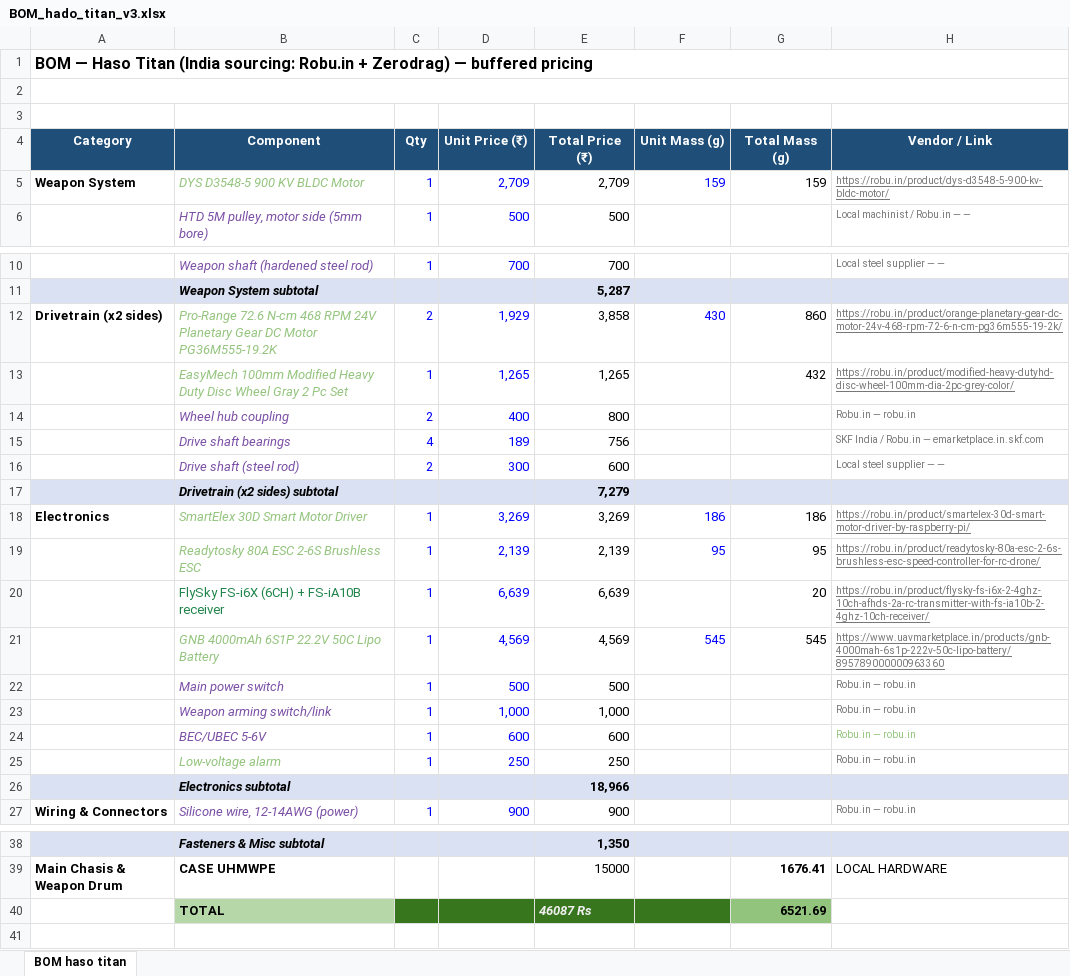
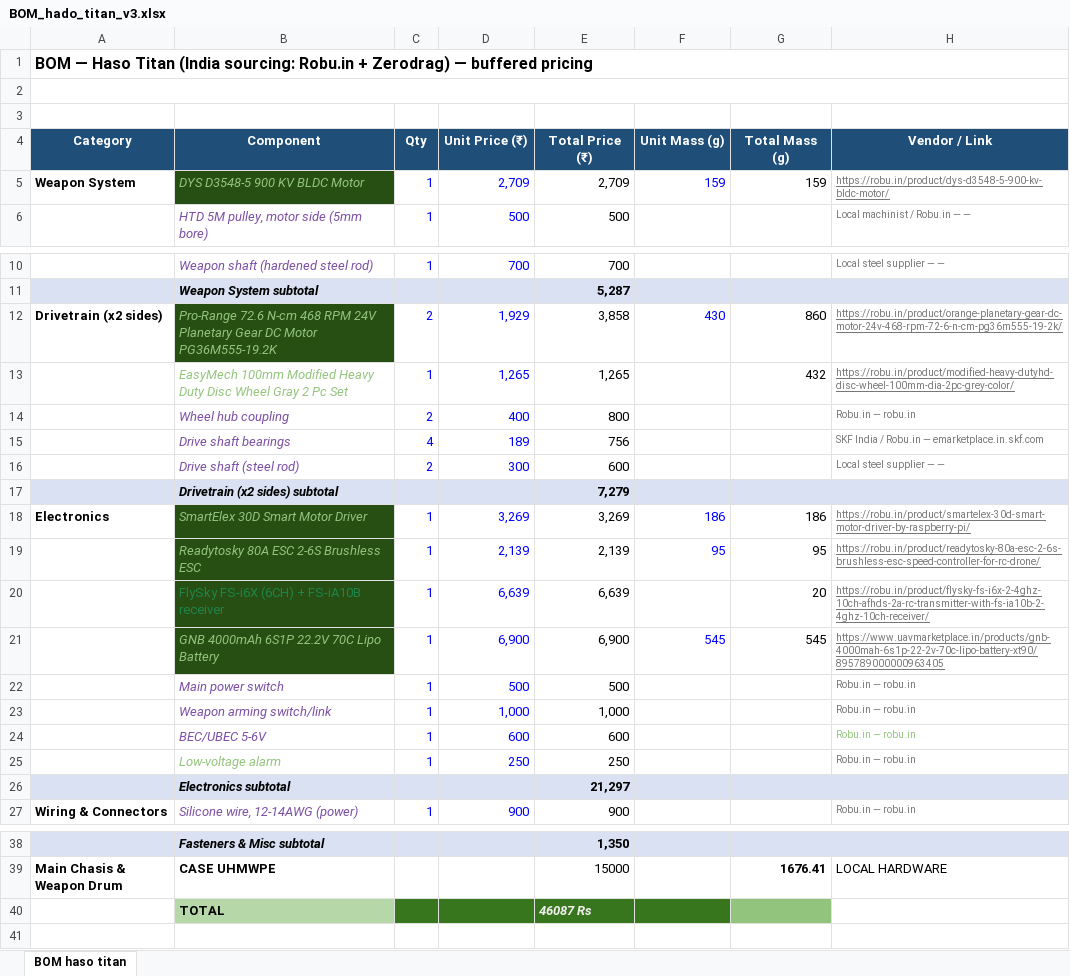
Before and after one commit to Hado3728/Hado-Titan, an Excel workbook: bom/BOM_hado_titan_v3.xlsx, sheet BOM haso titan, drawn as a sheet; only a part is shown, gaps mark what is left out; values as stored, in another font and other column widths than the file's, no borders; charts and pictures not drawn; the diff names each change by its address in the sheet, - before the commit and + after, or states it on an @@ line.

Commit message:
BATTERY BETTER DEAL UPDATED BOM

```diff
--- a/bom/BOM_hado_titan_v3.xlsx (sheet BOM haso titan)
+++ b/bom/BOM_hado_titan_v3.xlsx (sheet BOM haso titan)
-B5 fill: none
+B5 fill: #274E13
-B12 fill: none
+B12 fill: #274E13
-B18:B21 fill: none
+B18:B21 fill: #274E13
-B21 (Component): GNB 4000mAh 6S1P 22.2V 50C Lipo Battery
+B21 (Component): GNB 4000mAh 6S1P 22.2V 70C Lipo Battery
-D21 (Unit Price (₹)): 4,569
+D21 (Unit Price (₹)): 6,900
-E21 (Total Price (₹)): 4,569
+E21 (Total Price (₹)): 6,900
-H21 (Vendor / Link): https://www.uavmarketplace.in/products/gnb-4000mah-6s1p-222v-50c-lipo-battery/895789000000963360
+H21 (Vendor / Link): https://www.uavmarketplace.in/products/gnb-4000mah-6s1p-22-2v-70c-lipo-battery-xt90/895789000000963405
-E26 (Total Price (₹)): 18,966
+E26 (Total Price (₹)): 21,297
-G40 (Total Mass (g)): 6521.69
+G40 (Total Mass (g)): (empty)
```
